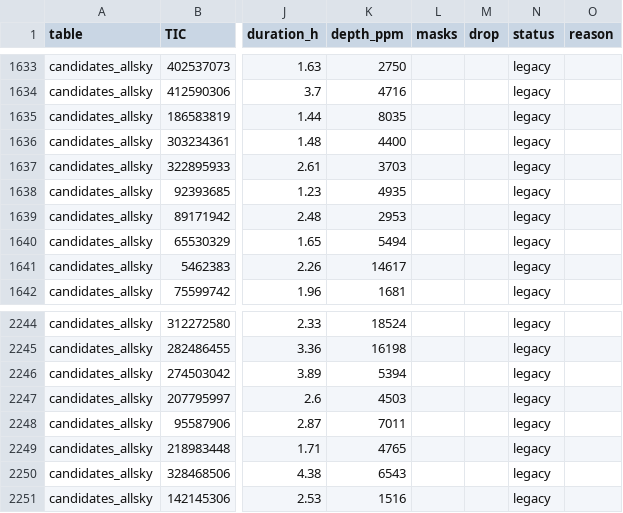
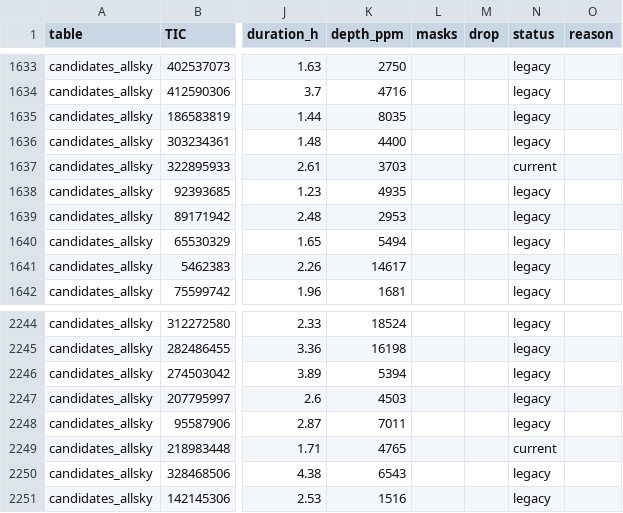
Before and after one commit to eumemic/exoplanets, a CSV file: results_public/products/triceratops_plan.csv, drawn as a sheet; only a part is shown, gaps mark what is left out; the diff names each change by its address in the sheet, - before the commit and + after, or states it on an @@ line.

```diff
--- a/results_public/products/triceratops_plan.csv
+++ b/results_public/products/triceratops_plan.csv
-N1637 (status): legacy
+N1637 (status): current
-N2249 (status): legacy
+N2249 (status): current
```
Also changed, not shown: results_public/candidates_allsky.csv, results_public/products/triceratops.csv, 4 other files.
